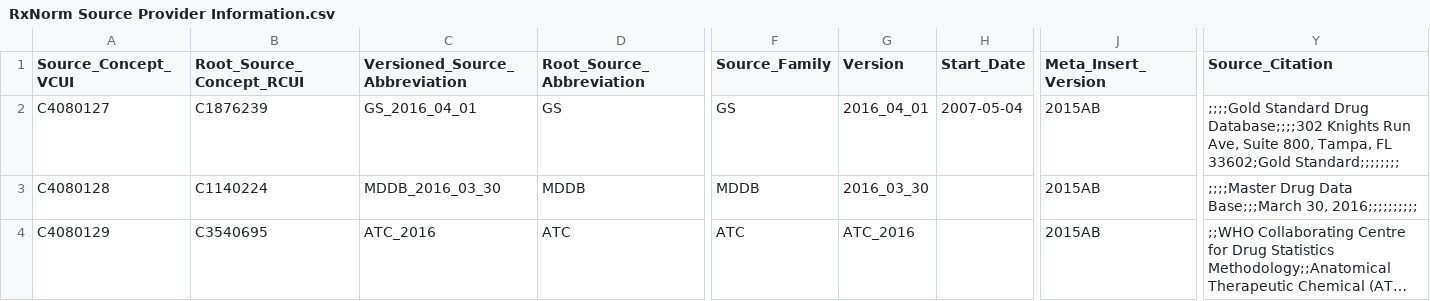
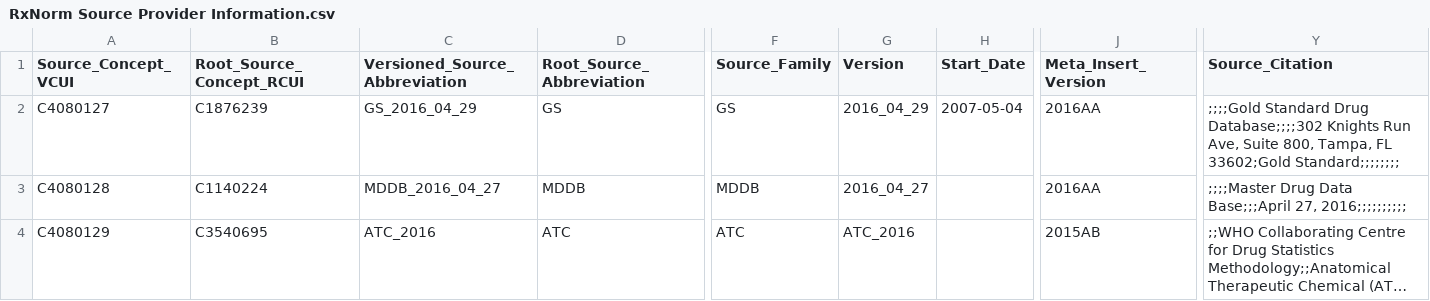
Before and after one commit to hengk2012/health, a CSV file: Terminology/RxNorm-Drug-Terminologies/RxNorm Source Provider Information.csv, drawn as a sheet; only a part is shown, gaps mark what is left out; long unchanged cells end in …; the diff covers the shown part only; the diff names each change by its address in the sheet, - before the commit and + after, or states it on an @@ line.

Commit message:
Updating file via AutoUpdate Utility

```diff
--- a/Terminology/RxNorm-Drug-Terminologies/RxNorm Source Provider Information.csv
+++ b/Terminology/RxNorm-Drug-Terminologies/RxNorm Source Provider Information.csv
-C2 (Versioned_Source_Abbreviation): GS_2016_04_01
+C2 (Versioned_Source_Abbreviation): GS_2016_04_29
-G2 (Version): 2016_04_01
+G2 (Version): 2016_04_29
-J2:J3 (Meta_Insert_Version): 2015AB
+J2:J3 (Meta_Insert_Version): 2016AA
-C3 (Versioned_Source_Abbreviation): MDDB_2016_03_30
+C3 (Versioned_Source_Abbreviation): MDDB_2016_04_27
-G3 (Version): 2016_03_30
+G3 (Version): 2016_04_27
-Y3 (Source_Citation): …Drug Data Base;;;March 30, 2016;;;;;;;;;;
+Y3 (Source_Citation): …Drug Data Base;;;April 27, 2016;;;;;;;;;;
```
Also changed, not shown: 40 edited cells elsewhere in this file.
